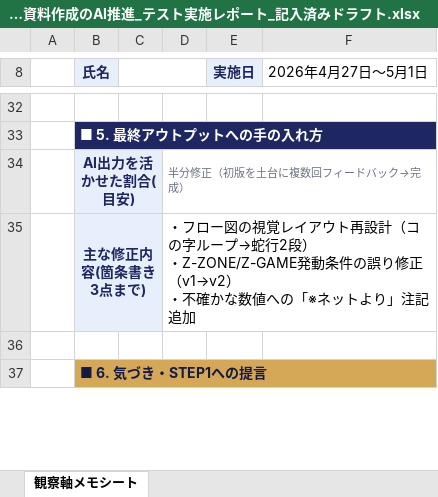
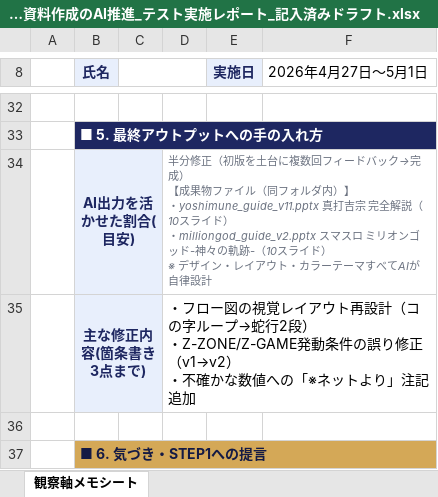
Before and after one commit to hkadoya-eng/slocri, an Excel workbook: proposals/【KEY企画】ゲーム性提案資料作成のAI推進_テスト実施レポート_記入済みドラフト.xlsx, sheet 観察軸メモシート, drawn as a sheet; only a part is shown, gaps mark what is left out; values as stored, in another font and other column widths than the file's, no borders; ↵ is a line break in a cell; the diff names each change by its address in the sheet, - before the commit and + after, or states it on an @@ line.

```diff
--- a/proposals/【KEY企画】ゲーム性提案資料作成のAI推進_テスト実施レポート_記入済みドラフト.xlsx (sheet 観察軸メモシート)
+++ b/proposals/【KEY企画】ゲーム性提案資料作成のAI推進_テスト実施レポート_記入済みドラフト.xlsx (sheet 観察軸メモシート)
-D34: …→完成）
+D34: …→完成） ↵ 【成果物ファイル（同フォルダ内）】 ↵ ・yoshimune_guide_v11.pptx 真打吉宗 完全解説（10スライド） ↵ ・milliongod_guide_v2.pptx スマスロ ミリオンゴッド-神々の軌跡-（10スライド） ↵ ※ デザイン・レイアウト・カラーテーマすべてAIが自律設計
```
